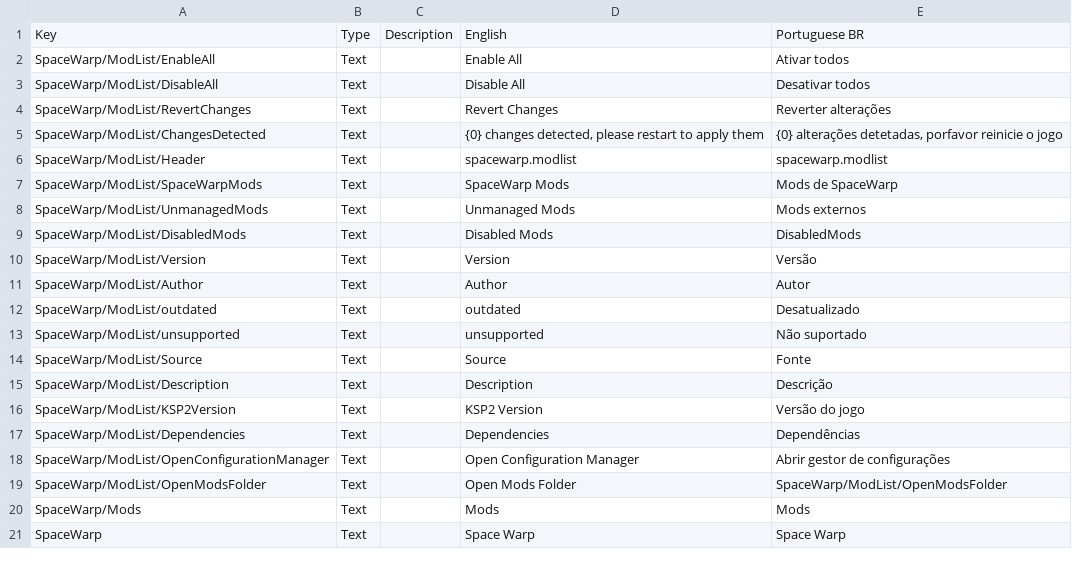
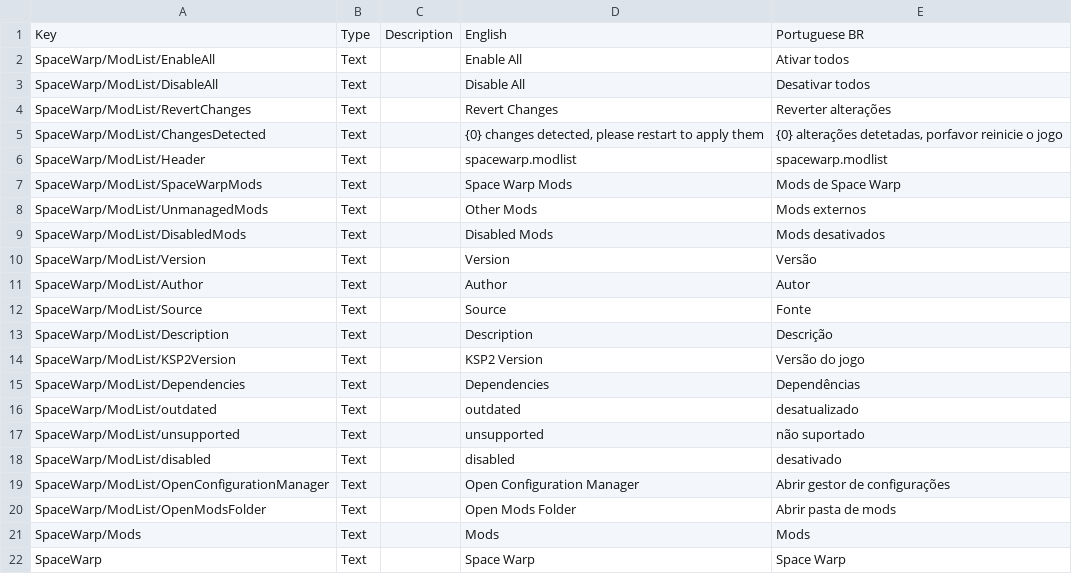
Before and after one commit to SpaceWarpDev/SpaceWarp, a CSV file: SpaceWarpBuildTemplate/localizations/space_warp_localizations.csv, drawn as a sheet; only a part is shown.

Commit message:
Finished UITK Mod List rewrite - made source URLs into links, added outdated/unsupported/disabled labels, switched internal dictionaries' keys to BepInEx GUID only

```diff
--- a/SpaceWarpBuildTemplate/localizations/space_warp_localizations.csv
+++ b/SpaceWarpBuildTemplate/localizations/space_warp_localizations.csv
@@ -6,9 +6,7 @@ SpaceWarp/ModList/ChangesDetected,Text,,"{0} changes detected, please restart to
 SpaceWarp/ModList/Header,Text,,spacewarp.modlist,spacewarp.modlist
-SpaceWarp/ModList/SpaceWarpMods,Text,,SpaceWarp Mods,Mods de SpaceWarp
-SpaceWarp/ModList/UnmanagedMods,Text,,Unmanaged Mods,Mods externos
-SpaceWarp/ModList/DisabledMods,Text,,Disabled Mods,DisabledMods
+SpaceWarp/ModList/SpaceWarpMods,Text,,Space Warp Mods,Mods de Space Warp
+SpaceWarp/ModList/UnmanagedMods,Text,,Other Mods,Mods externos
+SpaceWarp/ModList/DisabledMods,Text,,Disabled Mods,Mods desativados
 SpaceWarp/ModList/Version,Text,,Version,Versão
 SpaceWarp/ModList/Author,Text,,Author,Autor
-SpaceWarp/ModList/outdated,Text,,outdated,Desatualizado
-SpaceWarp/ModList/unsupported,Text,,unsupported,Não suportado
 SpaceWarp/ModList/Source,Text,,Source,Fonte
@@ -17,4 +15,7 @@ SpaceWarp/ModList/KSP2Version,Text,,KSP2 Version,Versão do jogo
 SpaceWarp/ModList/Dependencies,Text,,Dependencies,Dependências
+SpaceWarp/ModList/outdated,Text,,outdated,desatualizado
+SpaceWarp/ModList/unsupported,Text,,unsupported,não suportado
+SpaceWarp/ModList/disabled,Text,,disabled,desativado
 SpaceWarp/ModList/OpenConfigurationManager,Text,,Open Configuration Manager,Abrir gestor de configurações
-SpaceWarp/ModList/OpenModsFolder,Text,,Open Mods Folder,SpaceWarp/ModList/OpenModsFolder
+SpaceWarp/ModList/OpenModsFolder,Text,,Open Mods Folder,Abrir pasta de mods
 SpaceWarp/Mods,Text,,Mods,Mods
```
Also changed, not shown: 6 other files.
